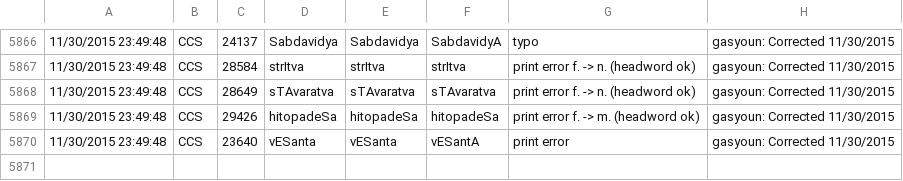
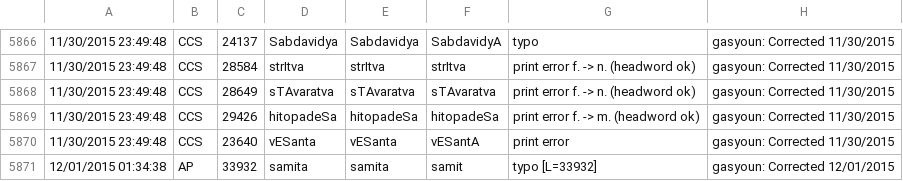
Before and after one commit to sanskrit-lexicon/CORRECTIONS, a TSV file: cfr.tsv, drawn as a sheet; only a part is shown, gaps mark what is left out; the diff names each change by its address in the sheet, - before the commit and + after, or states it on an @@ line.

```diff
--- a/cfr.tsv
+++ b/cfr.tsv
+row 5871: 12/01/2015 01:34:38 | AP | 33932 | samita | samita | samit | typo [L=33932] | gasyoun: Corrected 12/01/2015
```
Also changed, not shown: 3 other files.
